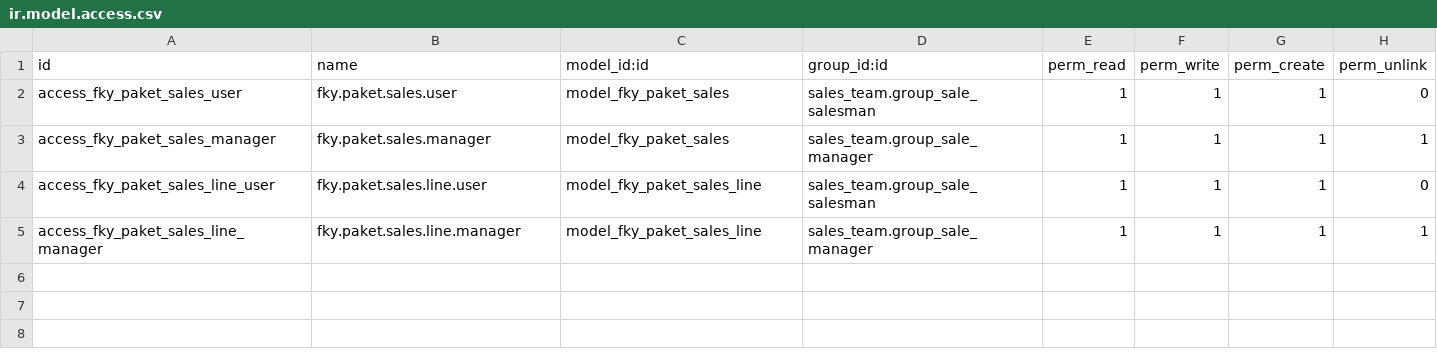
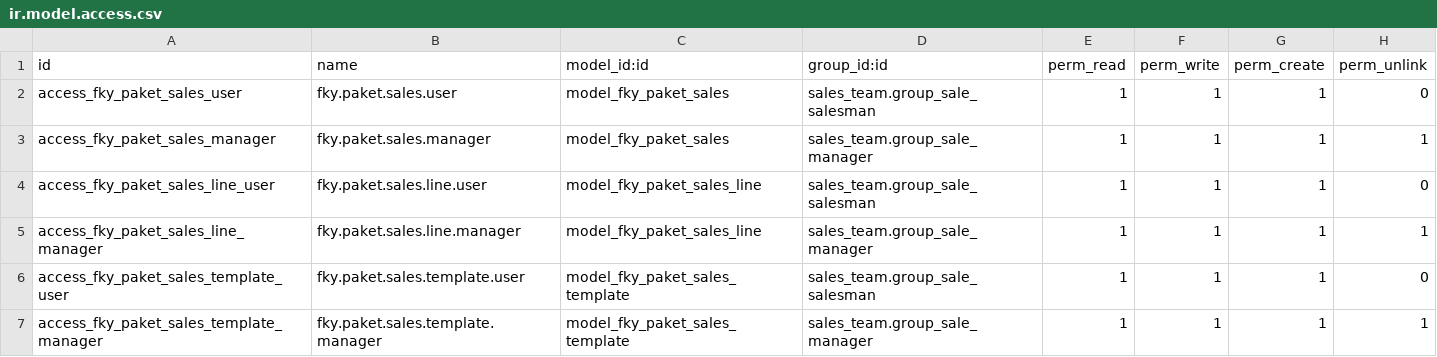
Before and after one commit to dzreexx/hayu-new, a CSV file: fky_paket_sales/security/ir.model.access.csv, drawn as a sheet; the diff names each change by its address in the sheet, - before the commit and + after, or states it on an @@ line.

Commit message:
fky_paket_sales update

```diff
--- a/fky_paket_sales/security/ir.model.access.csv
+++ b/fky_paket_sales/security/ir.model.access.csv
+row 6: access_fky_paket_sales_template_user | fky.paket.sales.template.user | model_fky_paket_sales_template | sales_team.group_sale_salesman | 1 | 1 | 1 | 0
+row 7: access_fky_paket_sales_template_manager | fky.paket.sales.template.manager | model_fky_paket_sales_template | sales_team.group_sale_manager | 1 | 1 | 1 | 1
```
Also changed, not shown: 12 other files.
